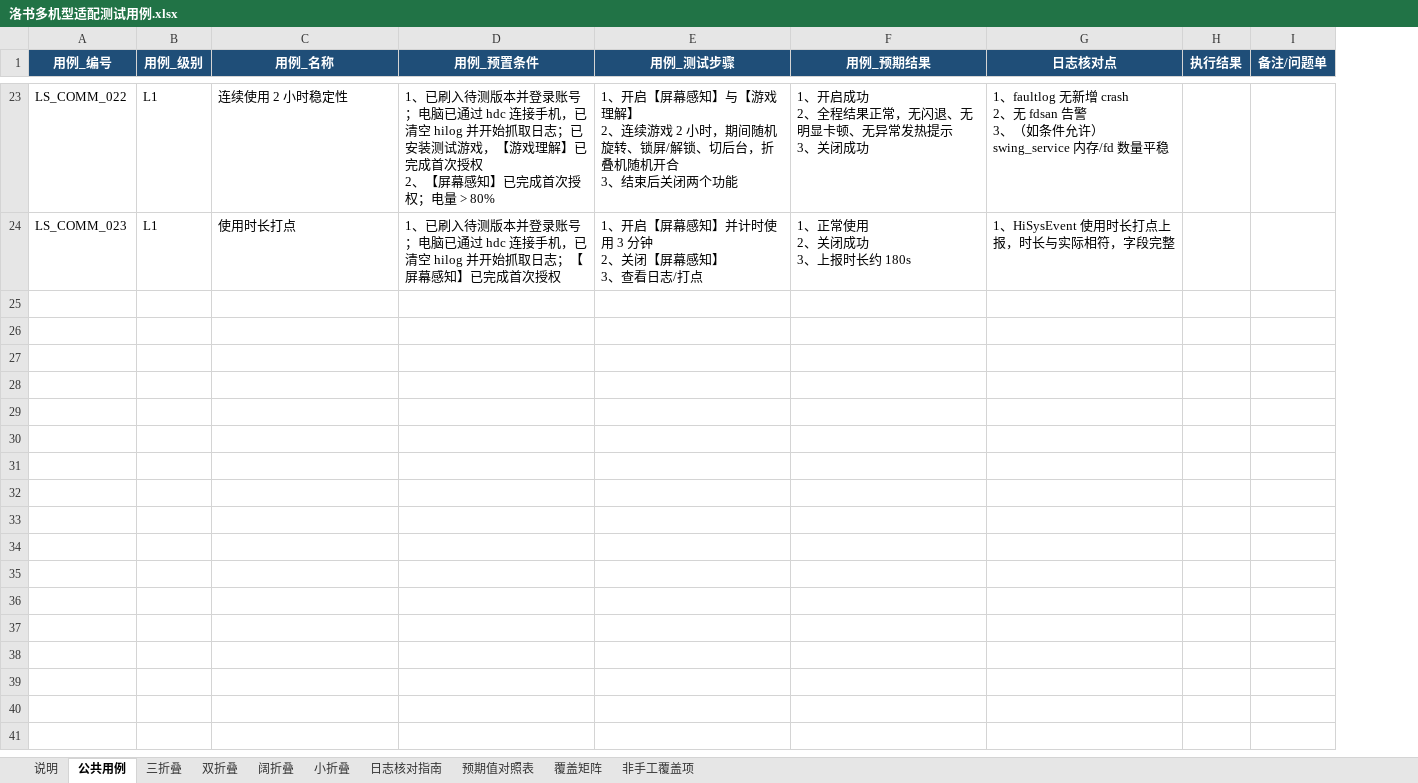
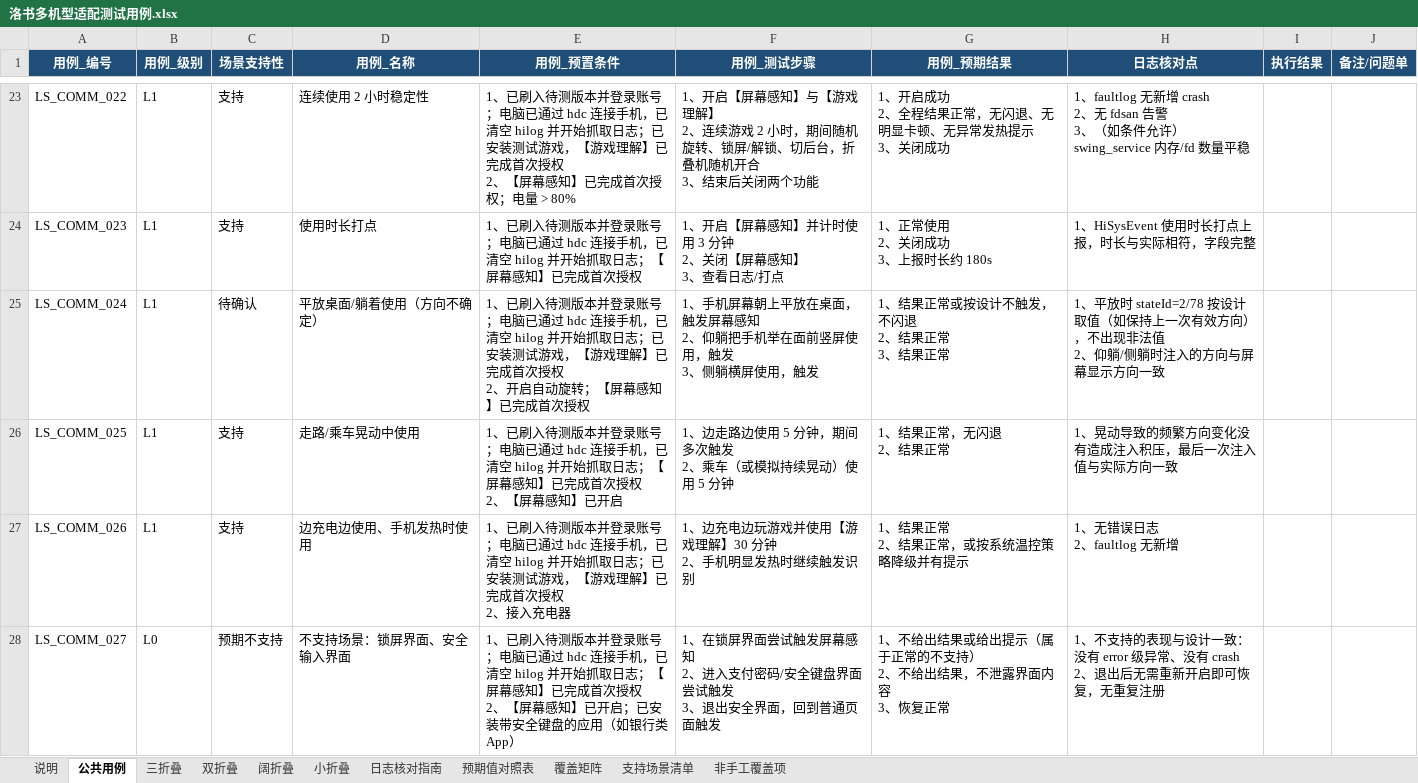
Before and after one commit to xiaxiansong/AsyncSvr, an Excel workbook: docs/luoshu/洛书多机型适配测试用例.xlsx, sheet 公共用例, drawn as a sheet; only a part is shown, gaps mark what is left out; values as stored, in another font and other column widths than the file's, no borders; ↵ is a line break in a cell; the diff covers the shown part only; the diff names each change by its address in the sheet, - before the commit and + after, or states it on an @@ line.

```diff
--- a/docs/luoshu/洛书多机型适配测试用例.xlsx (sheet 公共用例)
+++ b/docs/luoshu/洛书多机型适配测试用例.xlsx (sheet 公共用例)
+sheet tab: 支持场景清单
+column C (场景支持性), rows 23-24: 支持 | 支持
+row 25: LS_COMM_024 | L1 | 待确认 | 平放桌面/躺着使用（方向不确定） | 1、已刷入待测版本并登录账号；电脑已通过 hdc 连接手机，已清空 hilog 并开始抓取日志；已安装测试游戏，【游戏理解】已完成首次授权 ↵ 2、开启自动旋转；【屏幕感知】已完成首次授权 | 1、手机屏幕朝上平放在桌面，触发屏幕感知 ↵ 2、仰躺把手机举在面前竖屏使用，触发 ↵ 3、侧躺横屏使用，触发 | 1、结果正常或按设计不触发，不闪退 ↵ 2、结果正常 ↵ 3、结果正常 | 1、平放时 stateId=2/78 按设计取值（如保持上一次有效方向），不出现非法值 ↵ 2、仰躺/侧躺时注入的方向与屏幕显示方向一致
+row 26: LS_COMM_025 | L1 | 支持 | 走路/乘车晃动中使用 | 1、已刷入待测版本并登录账号；电脑已通过 hdc 连接手机，已清空 hilog 并开始抓取日志；【屏幕感知】已完成首次授权 ↵ 2、【屏幕感知】已开启 | 1、边走路边使用 5 分钟，期间多次触发 ↵ 2、乘车（或模拟持续晃动）使用 5 分钟 | 1、结果正常，无闪退 ↵ 2、结果正常 | 1、晃动导致的频繁方向变化没有造成注入积压，最后一次注入值与实际方向一致
+row 27: LS_COMM_026 | L1 | 支持 | 边充电边使用、手机发热时使用 | 1、已刷入待测版本并登录账号；电脑已通过 hdc 连接手机，已清空 hilog 并开始抓取日志；已安装测试游戏，【游戏理解】已完成首次授权 ↵ 2、接入充电器 | 1、边充电边玩游戏并使用【游戏理解】30 分钟 ↵ 2、手机明显发热时继续触发识别 | 1、结果正常 ↵ 2、结果正常，或按系统温控策略降级并有提示 | 1、无错误日志 ↵ 2、faultlog 无新增
+row 28: LS_COMM_027 | L0 | 预期不支持 | 不支持场景：锁屏界面、安全输入界面 | 1、已刷入待测版本并登录账号；电脑已通过 hdc 连接手机，已清空 hilog 并开始抓取日志；【屏幕感知】已完成首次授权 ↵ 2、【屏幕感知】已开启；已安装带安全键盘的应用（如银行类 App） | 1、在锁屏界面尝试触发屏幕感知 ↵ 2、进入支付密码/安全键盘界面尝试触发 ↵ 3、退出安全界面，回到普通页面触发 | 1、不给出结果或给出提示（属于正常的不支持） ↵ 2、不给出结果，不泄露界面内容 ↵ 3、恢复正常 | 1、不支持的表现与设计一致：没有 error 级异常、没有 crash ↵ 2、退出后无需重新开启即可恢复，无重复注册
```
Also changed, not shown: 3 added rows elsewhere in this sheet, sheet 小折叠, sheet 双折叠, sheet 阔折叠, sheet 三折叠, sheet 覆盖矩阵, sheet 说明, 4 other files.
